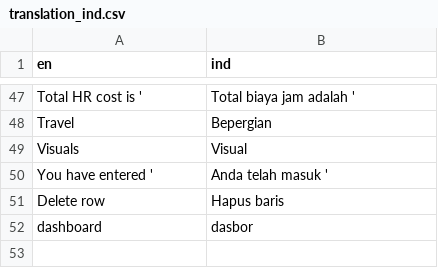
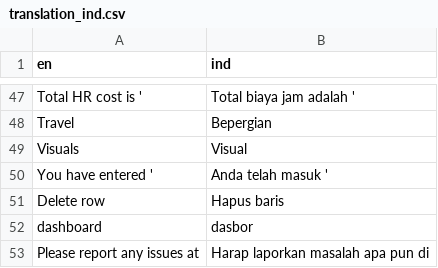
Before and after one commit to adriangh3orghe/STARmeds_dash, a CSV file: translation_sara/translation_ind.csv, drawn as a sheet; only a part is shown, gaps mark what is left out.

Commit message:
Add files via upload

```diff
--- a/translation_sara/translation_ind.csv
+++ b/translation_sara/translation_ind.csv
@@ -52 +52,2 @@ Delete row,Hapus baris
 dashboard,dasbor
+Please report any issues at,Harap laporkan masalah apa pun di
```
